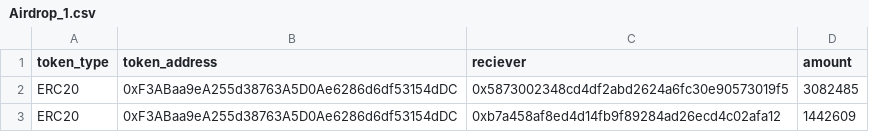
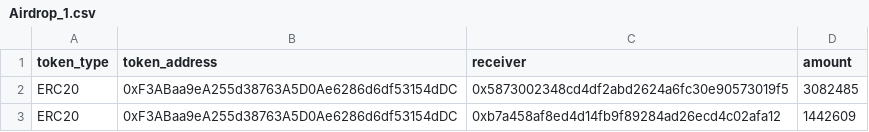
Before and after one commit to GUW00/Airdrops, a CSV file: Airdrop_1.csv, drawn as a sheet; only a part is shown.

```diff
--- a/Airdrop_1.csv
+++ b/Airdrop_1.csv
@@ -1,2 +1,2 @@
-token_type,token_address,reciever,amount
+token_type,token_address,receiver,amount
 ERC20,0xF3ABaa9eA255d38763A5D0Ae6286d6df53154dDC,0x5873002348cd4df2abd2624a6fc30e90573019f5,3082485
```
Also changed, not shown: 8 other files.
